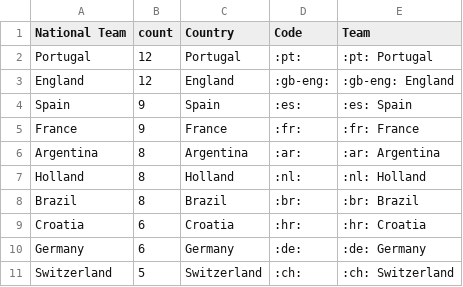
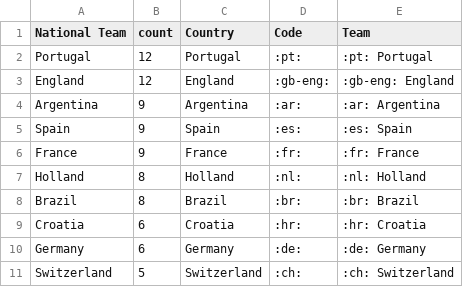
Before and after one commit to sahanjournal/primary-results-2025, a CSV file: fifagoals.csv, drawn as a sheet; only a part is shown; removed rows and columns are numbered as before the commit, all else as after; the diff names each change by its address in the sheet, - before the commit and + after, or states it on an @@ line.

```diff
--- a/fifagoals.csv
+++ b/fifagoals.csv
+row 4: Argentina | 9 | Argentina | :ar: | :ar: Argentina
-row 6: Argentina | 8 | Argentina | :ar: | :ar: Argentina
```
